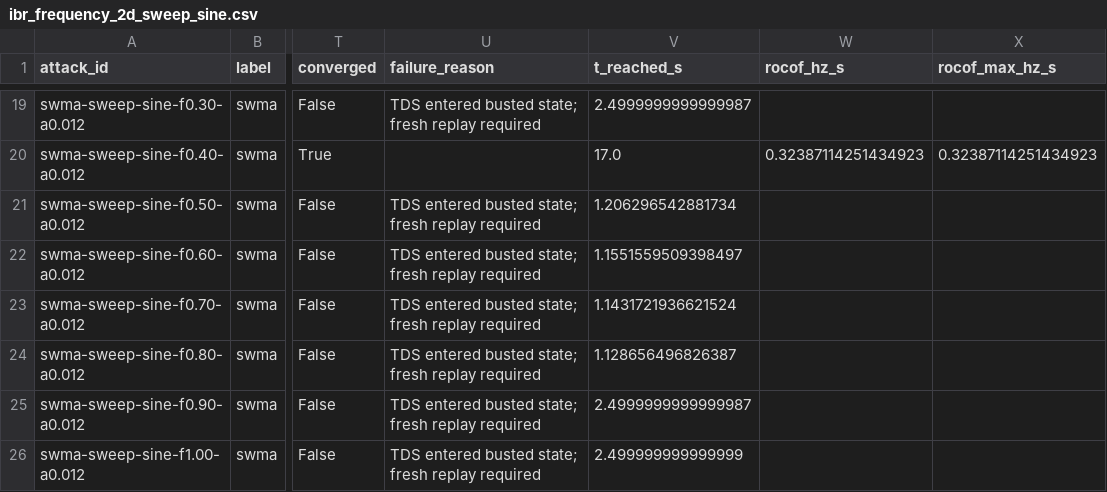
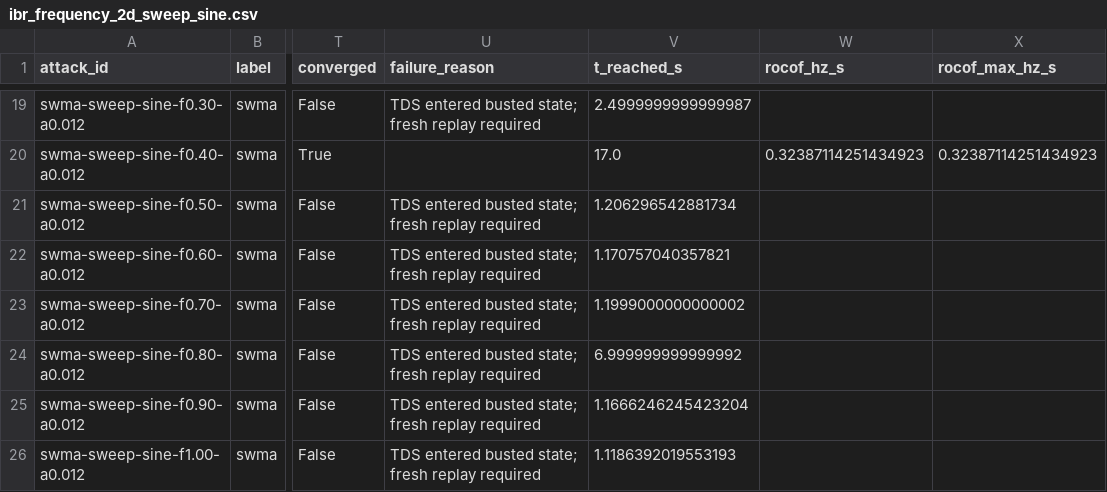
Before and after one commit to V8heart/KDN, a CSV file: dataset/eval/ibr_frequency_2d_sweep_sine.csv, drawn as a sheet; only a part is shown, gaps mark what is left out; the diff covers the shown part only; the diff names each change by its address in the sheet, - before the commit and + after, or states it on an @@ line.

```diff
--- a/dataset/eval/ibr_frequency_2d_sweep_sine.csv
+++ b/dataset/eval/ibr_frequency_2d_sweep_sine.csv
-V22 (t_reached_s): 1.1551559509398497
+V22 (t_reached_s): 1.170757040357821
-V23 (t_reached_s): 1.1431721936621524
+V23 (t_reached_s): 1.1999000000000002
-V24 (t_reached_s): 1.128656496826387
+V24 (t_reached_s): 6.999999999999992
-V25 (t_reached_s): 2.4999999999999987
+V25 (t_reached_s): 1.1666246245423204
-V26 (t_reached_s): 2.499999999999999
+V26 (t_reached_s): 1.1186392019553193
```
Also changed, not shown: 66 edited cells elsewhere in this file, 7 other files.
